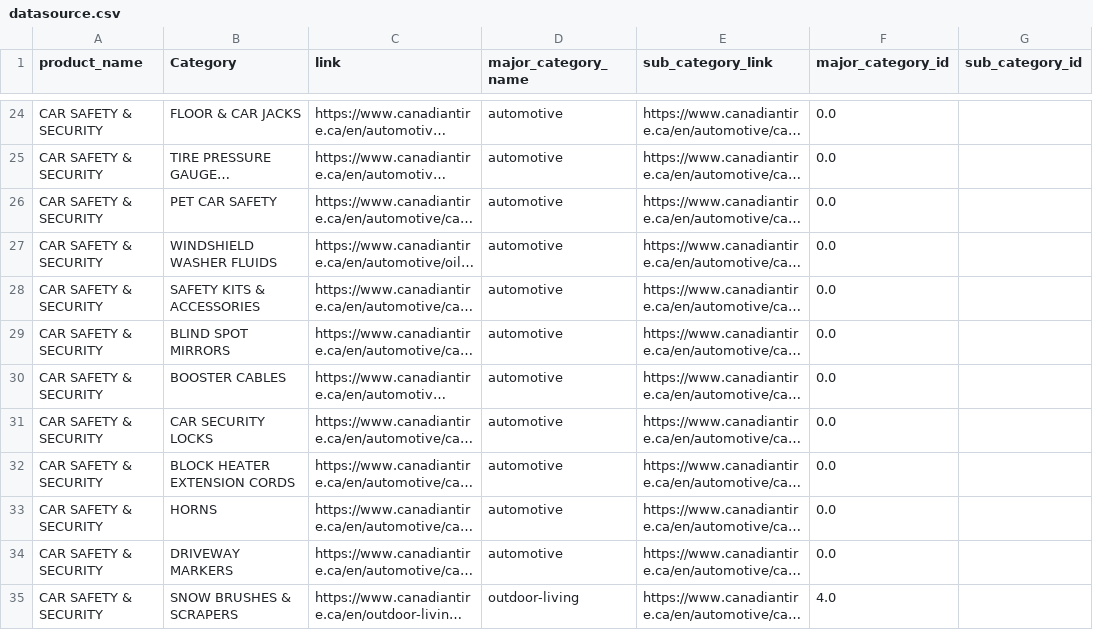
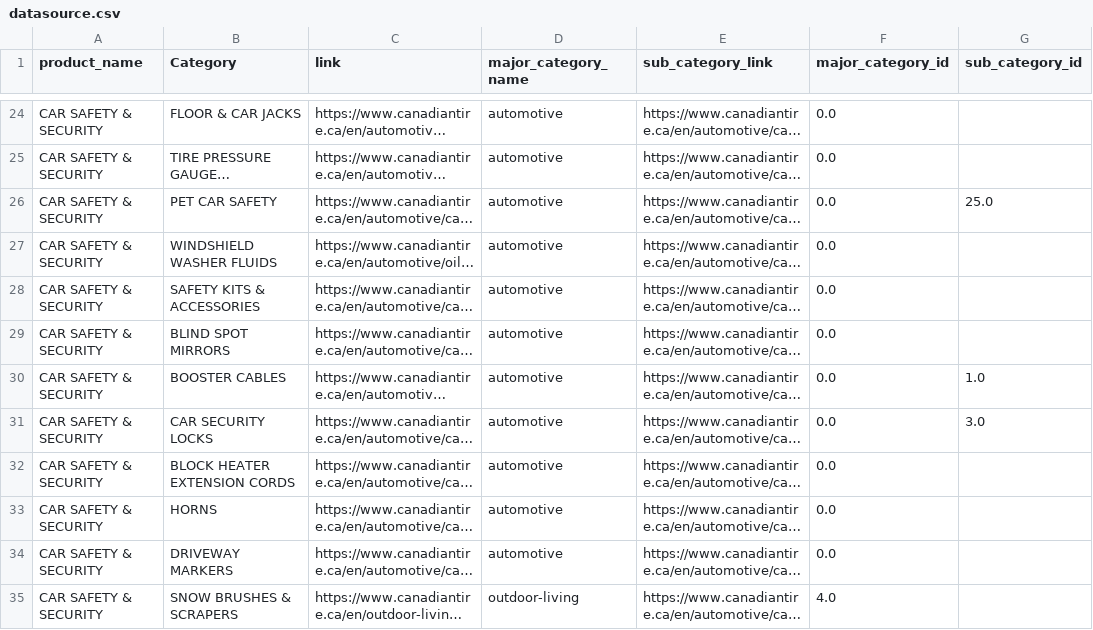
Before and after one commit to madserrano/image_classification, a CSV file: app_codes/datasource.csv, drawn as a sheet; only a part is shown, gaps mark what is left out; long unchanged cells end in …; the diff covers the shown part only; the diff names each change by its address in the sheet, - before the commit and + after, or states it on an @@ line.

Commit message:
datasource file update needed
Please use datasource_update zip file to update correct mapping of model output to links.
before that recompile the csv file with all product links.

```diff
--- a/app_codes/datasource.csv
+++ b/app_codes/datasource.csv
-G26 (sub_category_id): (empty)
+G26 (sub_category_id): 25.0
-G30 (sub_category_id): (empty)
+G30 (sub_category_id): 1.0
-G31 (sub_category_id): (empty)
+G31 (sub_category_id): 3.0
```
Also changed, not shown: 13 edited cells elsewhere in this file.
